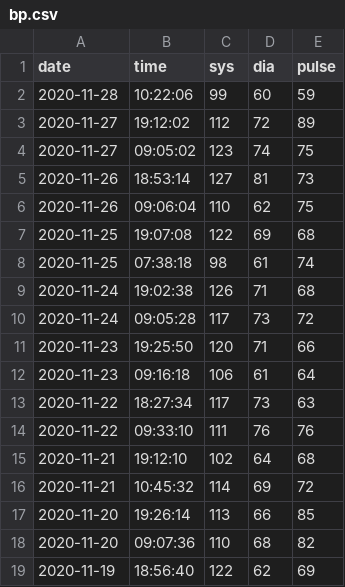
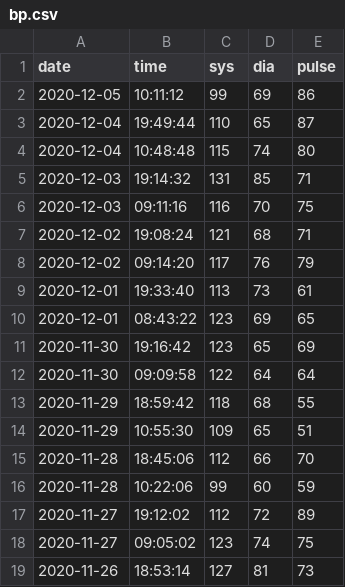
Before and after one commit to jscrane/BP, a CSV file: bp.csv, drawn as a sheet; only a part is shown; the shorter side is filled out with more unchanged rows; the diff names each change by its address in the sheet, - before the commit and + after, or states it on an @@ line.

```diff
--- a/bp.csv
+++ b/bp.csv
+row 2: 2020-12-05 | 10:11:12 | 99 | 69 | 86
+row 3: 2020-12-04 | 19:49:44 | 110 | 65 | 87
+row 4: 2020-12-04 | 10:48:48 | 115 | 74 | 80
+row 5: 2020-12-03 | 19:14:32 | 131 | 85 | 71
+row 6: 2020-12-03 | 09:11:16 | 116 | 70 | 75
+row 7: 2020-12-02 | 19:08:24 | 121 | 68 | 71
+row 8: 2020-12-02 | 09:14:20 | 117 | 76 | 79
+row 9: 2020-12-01 | 19:33:40 | 113 | 73 | 61
+row 10: 2020-12-01 | 08:43:22 | 123 | 69 | 65
+row 11: 2020-11-30 | 19:16:42 | 123 | 65 | 69
+row 12: 2020-11-30 | 09:09:58 | 122 | 64 | 64
+row 13: 2020-11-29 | 18:59:42 | 118 | 68 | 55
+row 14: 2020-11-29 | 10:55:30 | 109 | 65 | 51
+row 15: 2020-11-28 | 18:45:06 | 112 | 66 | 70
```
Also changed, not shown: factors.csv.
